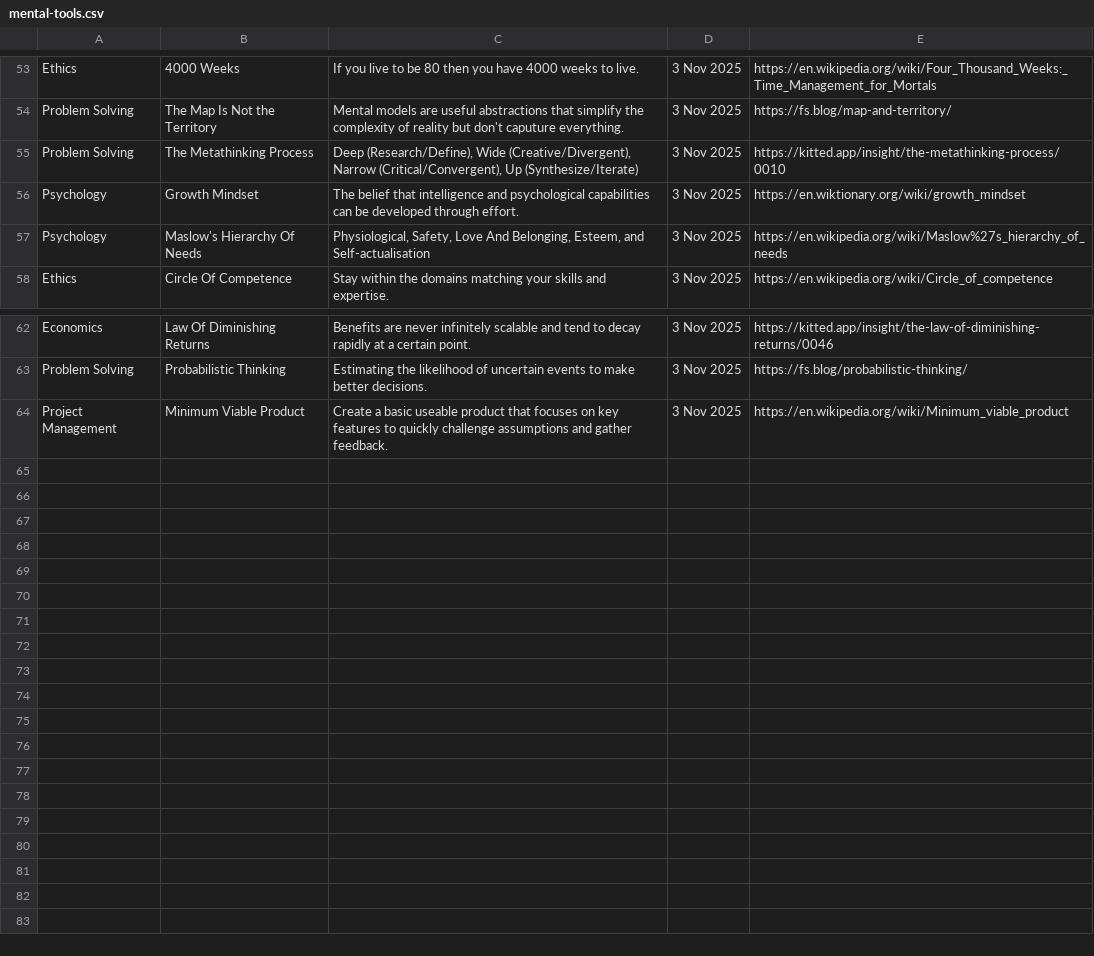
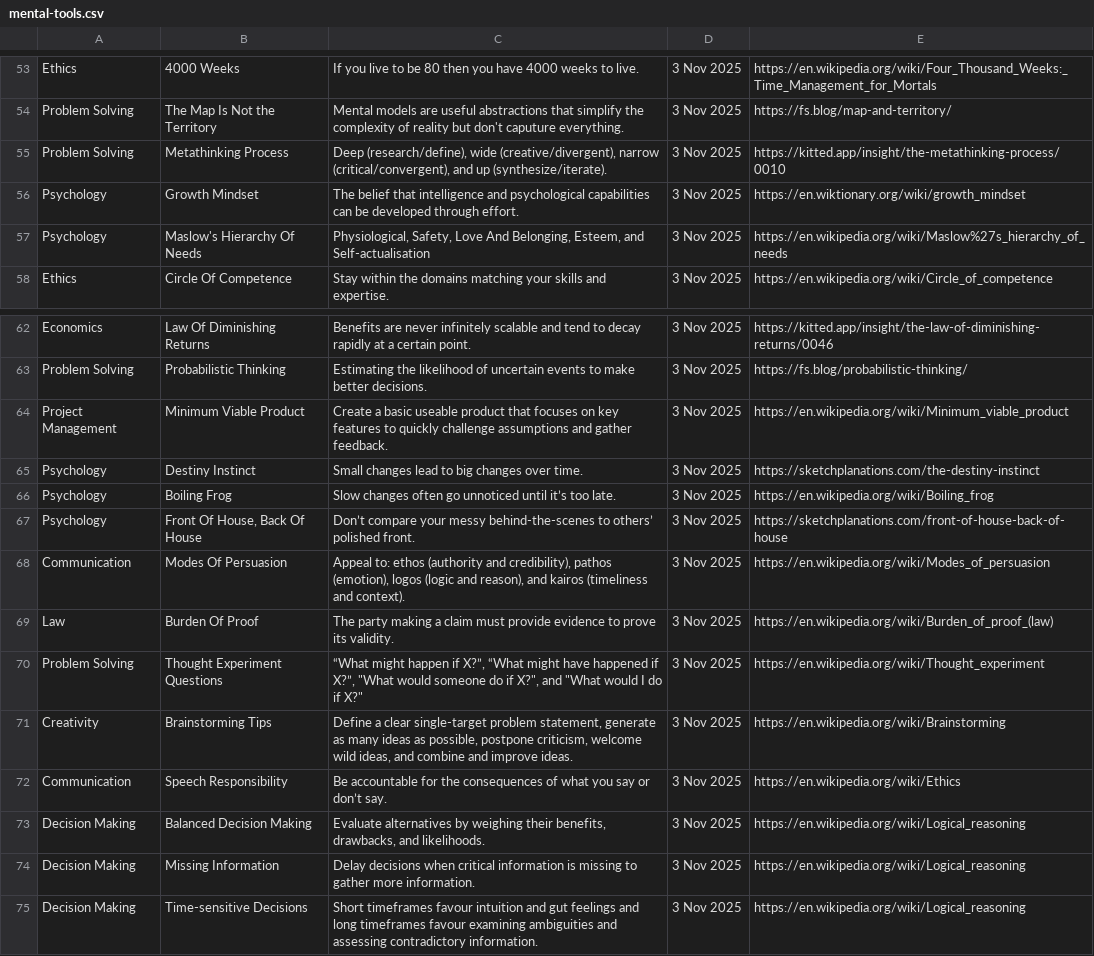
Before and after one commit to SamuelJZRobinson/Wisdom-Database, a CSV file: mental-tools.csv, drawn as a sheet; only a part is shown, gaps mark what is left out.

Commit message:
Added mental tools and practical tools

```diff
--- a/mental-tools.csv
+++ b/mental-tools.csv
@@ -54,3 +54,3 @@ Ethics,4000 Weeks,If you live to be 80 then you have 4000 weeks to live.,3 Nov 2
 Problem Solving,The Map Is Not the Territory,Mental models are useful abstractions that simplify the complexity of reality but don't caputure everything.,3 Nov 2025,https://fs.blog/map-and-territory/
-Problem Solving,The Metathinking Process,"Deep (Research/Define), Wide (Creative/Divergent), Narrow (Critical/Convergent), Up (Synthesize/Iterate)",3 Nov 2025,https://kitted.app/insight/the-metathinking-process/0010
+Problem Solving,Metathinking Process,"Deep (research/define), wide (creative/divergent), narrow (critical/convergent), and up (synthesize/iterate).",3 Nov 2025,https://kitted.app/insight/the-metathinking-process/0010
 Psychology,Growth Mindset,The belief that intelligence and psychological capabilities can be developed through effort.,3 Nov 2025,https://en.wiktionary.org/wiki/growth_mindset
@@ -65 +65,12 @@ Problem Solving,Probabilistic Thinking,Estimating the likelihood of uncertain ev
 Project Management,Minimum Viable Product,Create a basic useable product that focuses on key features to quickly challenge assumptions and gather feedback.,3 Nov 2025,https://en.wikipedia.org/wiki/Minimum_viable_product
+Psychology,Destiny Instinct,Small changes lead to big changes over time.,3 Nov 2025,https://sketchplanations.com/the-destiny-instinct
+Psychology,Boiling Frog,Slow changes often go unnoticed until it’s too late.,3 Nov 2025,https://en.wikipedia.org/wiki/Boiling_frog
+Psychology,"Front Of House, Back Of House",Don’t compare your messy behind-the-scenes to others’ polished front.,3 Nov 2025,https://sketchplanations.com/front-of-house-back-of-house
+Communication,Modes Of Persuasion,"Appeal to: ethos (authority and credibility), pathos (emotion), logos (logic and reason), and kairos (timeliness and context).",3 Nov 2025,https://en.wikipedia.org/wiki/Modes_of_persuasion
+Law,Burden Of Proof,The party making a claim must provide evidence to prove its validity.,3 Nov 2025,https://en.wikipedia.org/wiki/Burden_of_proof_(law)
+Problem Solving,Thought Experiment Questions,"“What might happen if X?”, “What might have happened if X?”, ""What would someone do if X?"", and ""What would I do if X?""",3 Nov 2025,https://en.wikipedia.org/wiki/Thought_experiment
+Creativity,Brainstorming Tips,"Define a clear single-target problem statement, generate as many ideas as possible, postpone criticism, welcome wild ideas, and combine and improve ideas.",3 Nov 2025,https://en.wikipedia.org/wiki/Brainstorming
+Communication,Speech Responsibility,Be accountable for the consequences of what you say or don’t say.,3 Nov 2025,https://en.wikipedia.org/wiki/Ethics
+Decision Making,Balanced Decision Making,"Evaluate alternatives by weighing their benefits, drawbacks, and likelihoods.",3 Nov 2025,https://en.wikipedia.org/wiki/Logical_reasoning
+Decision Making,Missing Information,Delay decisions when critical information is missing to gather more information.,3 Nov 2025,https://en.wikipedia.org/wiki/Logical_reasoning
+Decision Making,Time-sensitive Decisions,Short timeframes favour intuition and gut feelings and long timeframes favour examining ambiguities and assessing contradictory information.,3 Nov 2025,https://en.wikipedia.org/wiki/Logical_reasoning
```
Also changed, not shown: practical-tools.csv, 1 other file.
